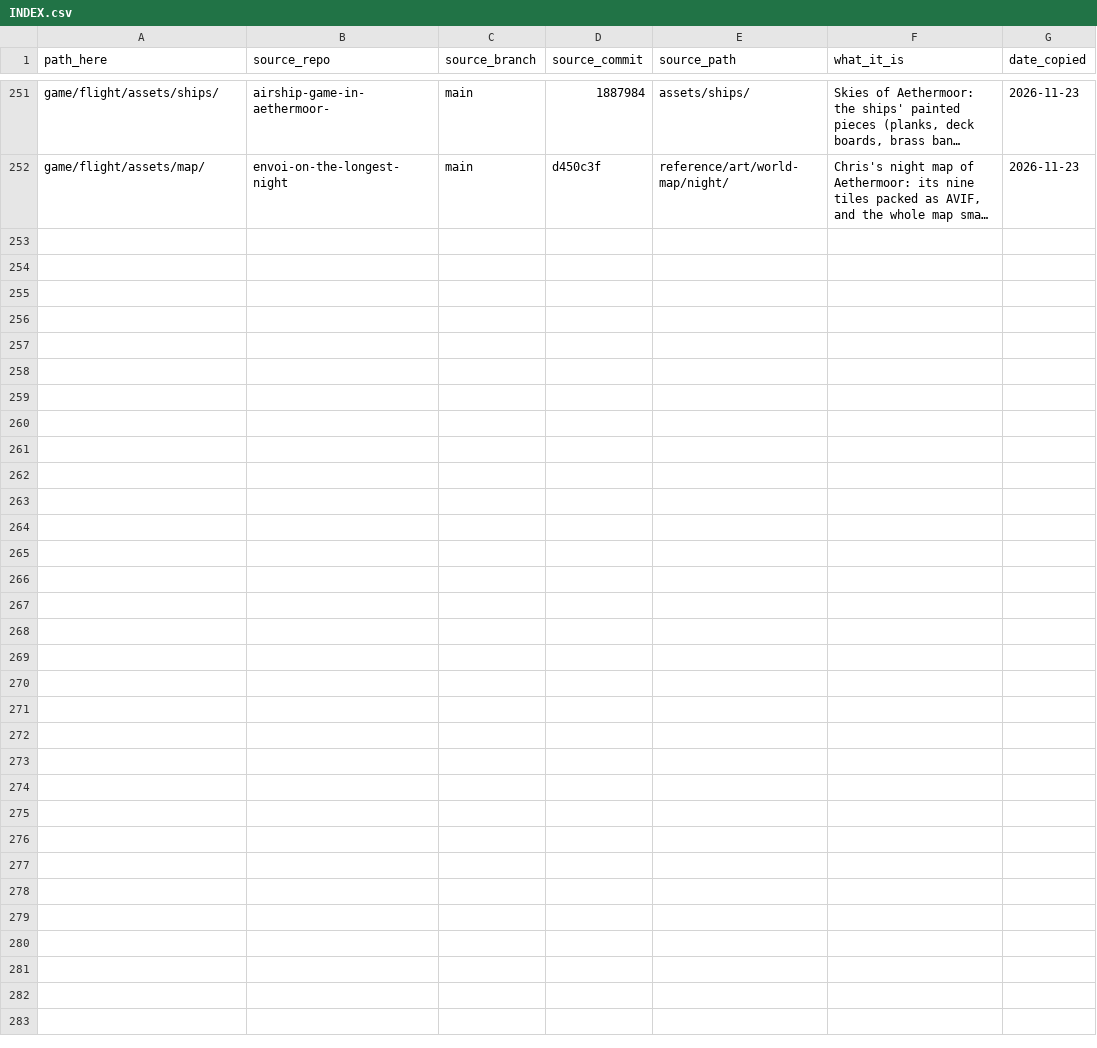
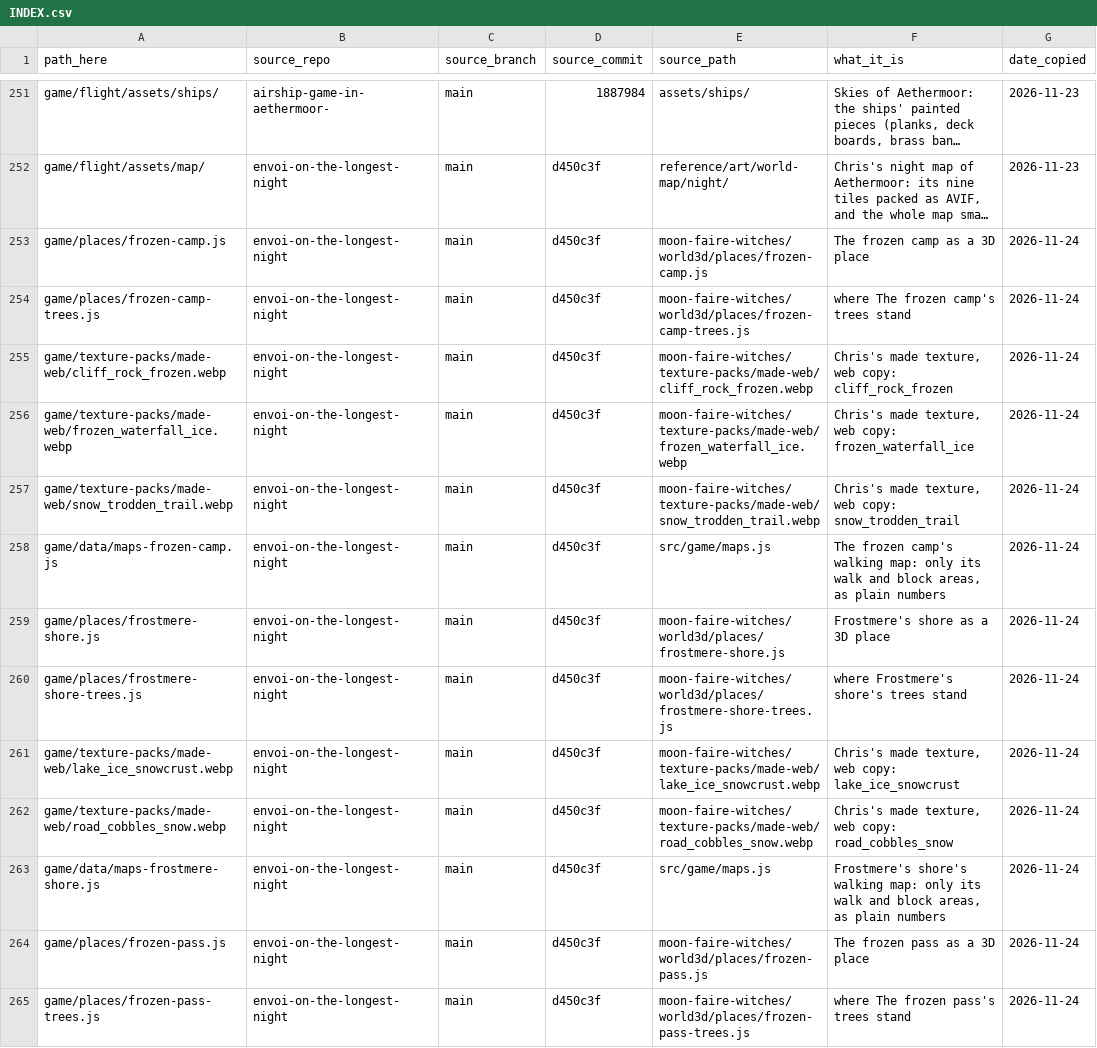
Before and after one commit to chriskizer91-ops/coven-of-the-moon-faire, a CSV file: assets/INDEX.csv, drawn as a sheet; only a part is shown, gaps mark what is left out; long unchanged cells end in …; the diff covers the shown part only; the diff names each change by its address in the sheet, - before the commit and + after, or states it on an @@ line.

```diff
--- a/assets/INDEX.csv
+++ b/assets/INDEX.csv
+row 253: game/places/frozen-camp.js | envoi-on-the-longest-night | main | d450c3f | moon-faire-witches/world3d/places/frozen-camp.js | The frozen camp as a 3D place | 2026-11-24
+row 254: game/places/frozen-camp-trees.js | envoi-on-the-longest-night | main | d450c3f | moon-faire-witches/world3d/places/frozen-camp-trees.js | where The frozen camp's trees stand | 2026-11-24
+row 255: game/texture-packs/made-web/cliff_rock_frozen.webp | envoi-on-the-longest-night | main | d450c3f | moon-faire-witches/texture-packs/made-web/cliff_rock_frozen.webp | Chris's made texture, web copy: cliff_rock_frozen | 2026-11-24
+row 256: game/texture-packs/made-web/frozen_waterfall_ice.webp | envoi-on-the-longest-night | main | d450c3f | moon-faire-witches/texture-packs/made-web/frozen_waterfall_ice.webp | Chris's made texture, web copy: frozen_waterfall_ice | 2026-11-24
+row 257: game/texture-packs/made-web/snow_trodden_trail.webp | envoi-on-the-longest-night | main | d450c3f | moon-faire-witches/texture-packs/made-web/snow_trodden_trail.webp | Chris's made texture, web copy: snow_trodden_trail | 2026-11-24
+row 258: game/data/maps-frozen-camp.js | envoi-on-the-longest-night | main | d450c3f | src/game/maps.js | The frozen camp's walking map: only its walk and block areas, as plain numbers | 2026-11-24
+row 259: game/places/frostmere-shore.js | envoi-on-the-longest-night | main | d450c3f | moon-faire-witches/world3d/places/frostmere-shore.js | Frostmere's shore as a 3D place | 2026-11-24
+row 260: game/places/frostmere-shore-trees.js | envoi-on-the-longest-night | main | d450c3f | moon-faire-witches/world3d/places/frostmere-shore-trees.js | where Frostmere's shore's trees stand | 2026-11-24
+row 261: game/texture-packs/made-web/lake_ice_snowcrust.webp | envoi-on-the-longest-night | main | d450c3f | moon-faire-witches/texture-packs/made-web/lake_ice_snowcrust.webp | Chris's made texture, web copy: lake_ice_snowcrust | 2026-11-24
+row 262: game/texture-packs/made-web/road_cobbles_snow.webp | envoi-on-the-longest-night | main | d450c3f | moon-faire-witches/texture-packs/made-web/road_cobbles_snow.webp | Chris's made texture, web copy: road_cobbles_snow | 2026-11-24
+row 263: game/data/maps-frostmere-shore.js | envoi-on-the-longest-night | main | d450c3f | src/game/maps.js | Frostmere's shore's walking map: only its walk and block areas, as plain numbers | 2026-11-24
+row 264: game/places/frozen-pass.js | envoi-on-the-longest-night | main | d450c3f | moon-faire-witches/world3d/places/frozen-pass.js | The frozen pass as a 3D place | 2026-11-24
+row 265: game/places/frozen-pass-trees.js | envoi-on-the-longest-night | main | d450c3f | moon-faire-witches/world3d/places/frozen-pass-trees.js | where The frozen pass's trees stand | 2026-11-24
```
Also changed, not shown: 13 added rows elsewhere in this file, game/texture-packs/made-web/index.csv, 30 other files.
